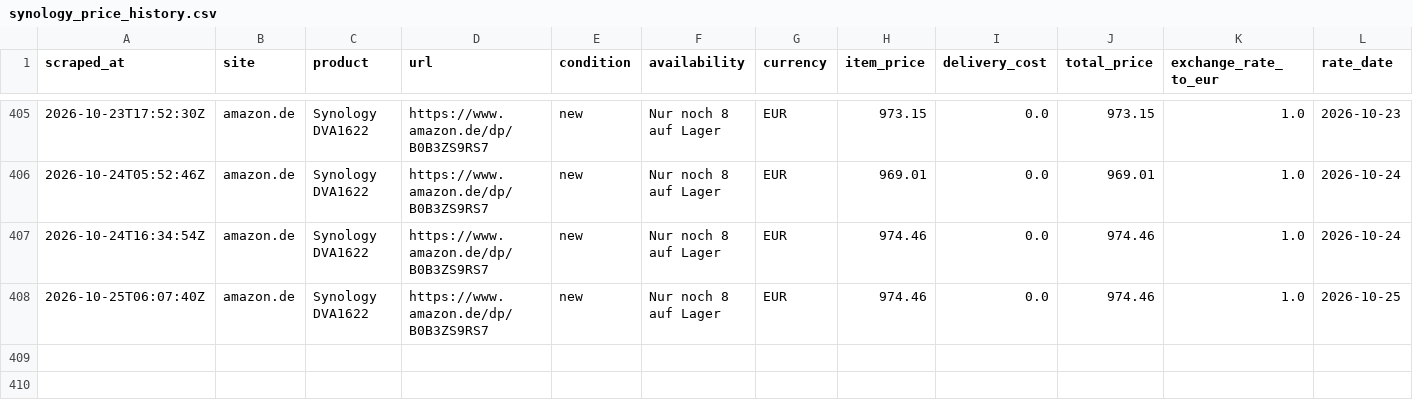
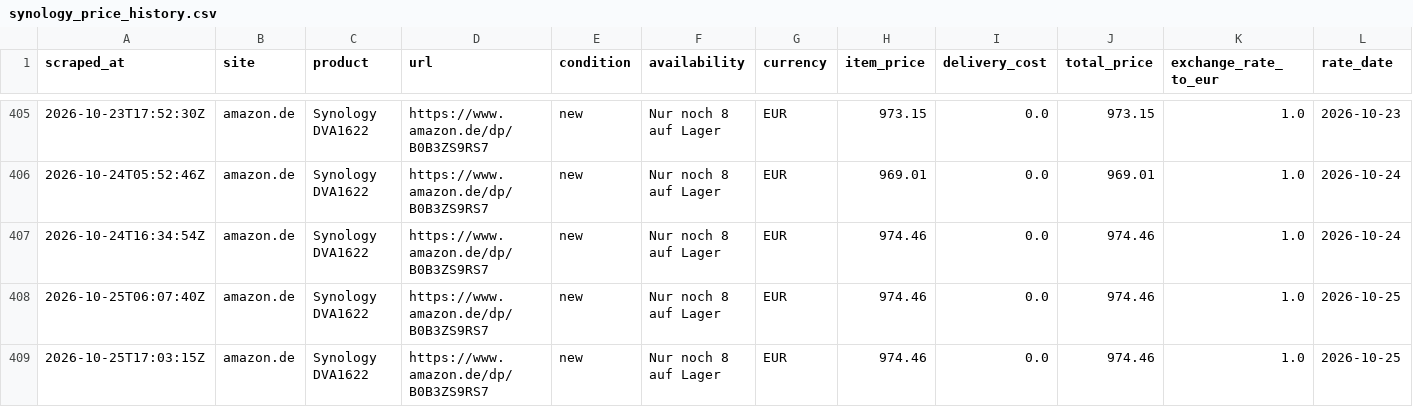
Before and after one commit to matthew-panayiotou/claude-code-web-2, a CSV file: data/synology_price_history.csv, drawn as a sheet; only a part is shown, gaps mark what is left out; rows hold the shown columns only; the diff names each change by its address in the sheet, - before the commit and + after, or states it on an @@ line.

```diff
--- a/data/synology_price_history.csv
+++ b/data/synology_price_history.csv
+row 409: 2026-10-25T17:03:15Z | amazon.de | Synology DVA1622 | https://www.amazon.de/dp/B0B3ZS9RS7 | new | Nur noch 8 auf Lager | EUR | 974.46 | 0.0 | 974.46 | 1.0 | 2026-10-25
```
Also changed, not shown: 1 other file.
